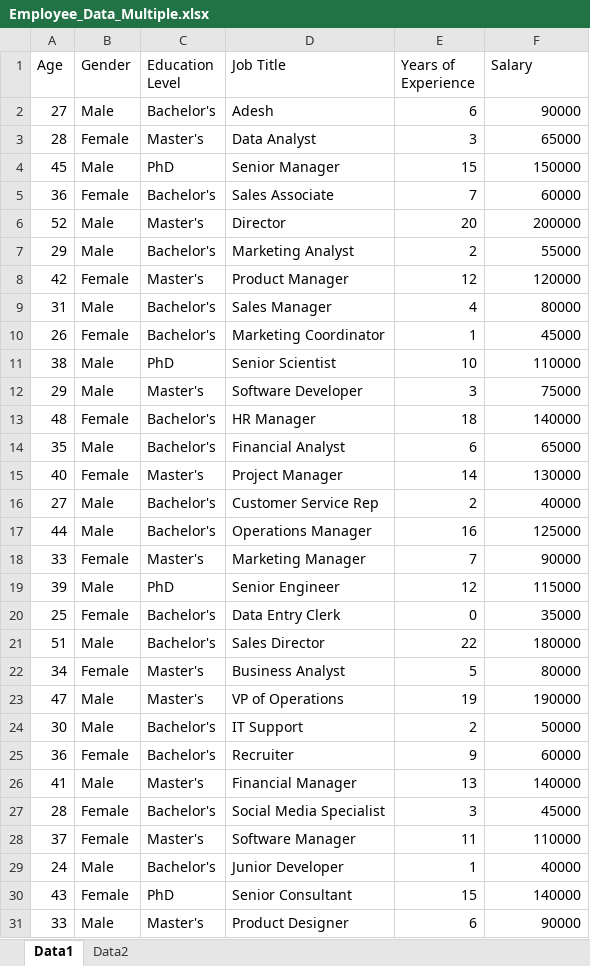
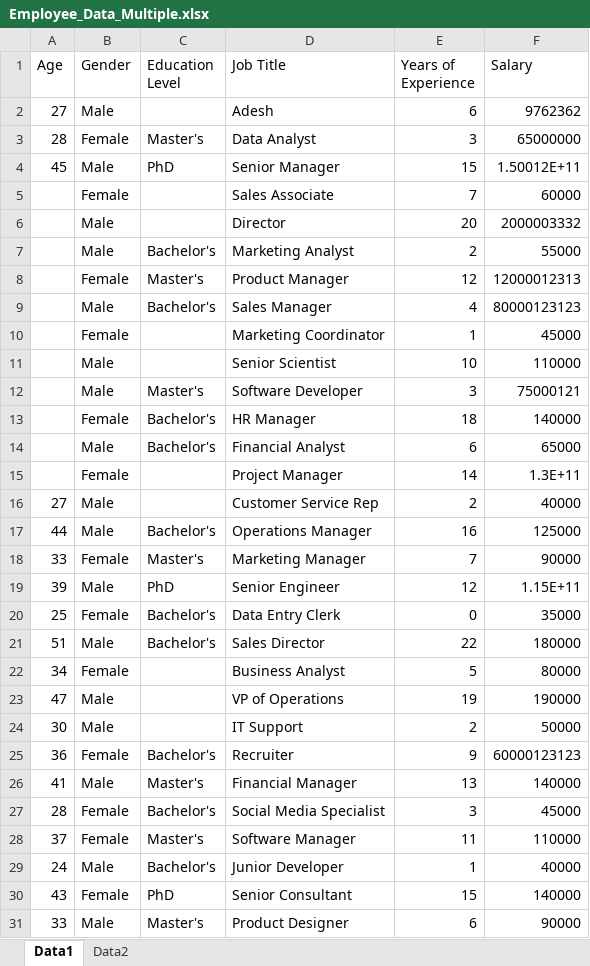
Before and after one commit to chiirag2611/HIS-Project, an Excel workbook: R_Shiny/Data/Employee_Data_Multiple.xlsx, sheet Data1, drawn as a sheet; only a part is shown; values as stored, in another font and other column widths than the file's, no borders; the diff covers the shown part only; the diff names each change by its address in the sheet, - before the commit and + after, or states it on an @@ line.

```diff
--- a/R_Shiny/Data/Employee_Data_Multiple.xlsx (sheet Data1)
+++ b/R_Shiny/Data/Employee_Data_Multiple.xlsx (sheet Data1)
-C2 (Education Level): Bachelor's
+C2 (Education Level): (empty)
-F2 (Salary): 90000
+F2 (Salary): 9762362
-F3 (Salary): 65000
+F3 (Salary): 65000000
-F4 (Salary): 150000
+F4 (Salary): 1.50012E+11
-A5 (Age): 36
+A5 (Age): (empty)
-C5 (Education Level): Bachelor's
+C5 (Education Level): (empty)
-A6 (Age): 52
+A6 (Age): (empty)
-C6 (Education Level): Master's
+C6 (Education Level): (empty)
-F6 (Salary): 200000
+F6 (Salary): 2000003332
-A7 (Age): 29
+A7 (Age): (empty)
-A8 (Age): 42
+A8 (Age): (empty)
-F8 (Salary): 120000
+F8 (Salary): 12000012313
-A9 (Age): 31
+A9 (Age): (empty)
-F9 (Salary): 80000
+F9 (Salary): 80000123123
-A10 (Age): 26
+A10 (Age): (empty)
-C10 (Education Level): Bachelor's
+C10 (Education Level): (empty)
-A11 (Age): 38
+A11 (Age): (empty)
-C11 (Education Level): PhD
+C11 (Education Level): (empty)
-A12 (Age): 29
+A12 (Age): (empty)
-F12 (Salary): 75000
+F12 (Salary): 75000121
-A13 (Age): 48
+A13 (Age): (empty)
-A14 (Age): 35
+A14 (Age): (empty)
-A15 (Age): 40
+A15 (Age): (empty)
-C15 (Education Level): Master's
+C15 (Education Level): (empty)
-F15 (Salary): 130000
+F15 (Salary): 1.3E+11
-C16 (Education Level): Bachelor's
+C16 (Education Level): (empty)
-F19 (Salary): 115000
+F19 (Salary): 1.15E+11
-C22:C23 (Education Level): Master's
+C22:C23 (Education Level): (empty)
-C24 (Education Level): Bachelor's
+C24 (Education Level): (empty)
-F25 (Salary): 60000
+F25 (Salary): 60000123123
```
Also changed, not shown: 13 edited cells elsewhere in this sheet, 17 other files.
